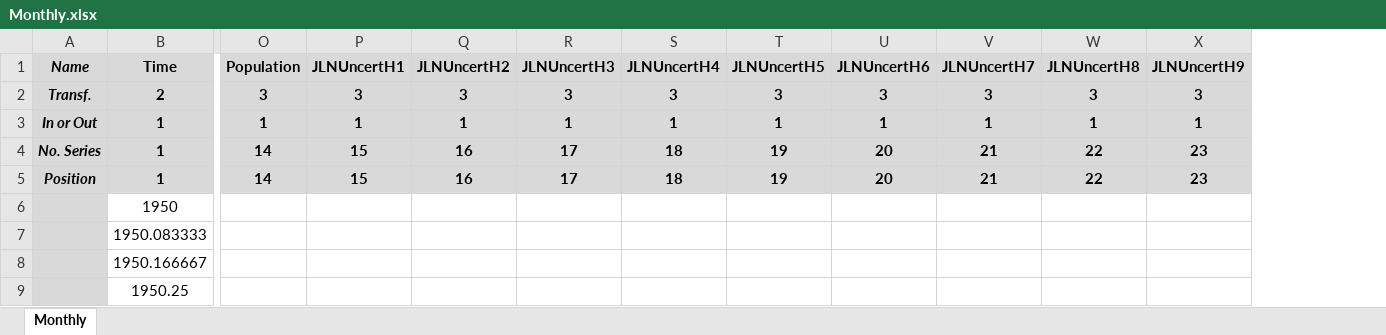
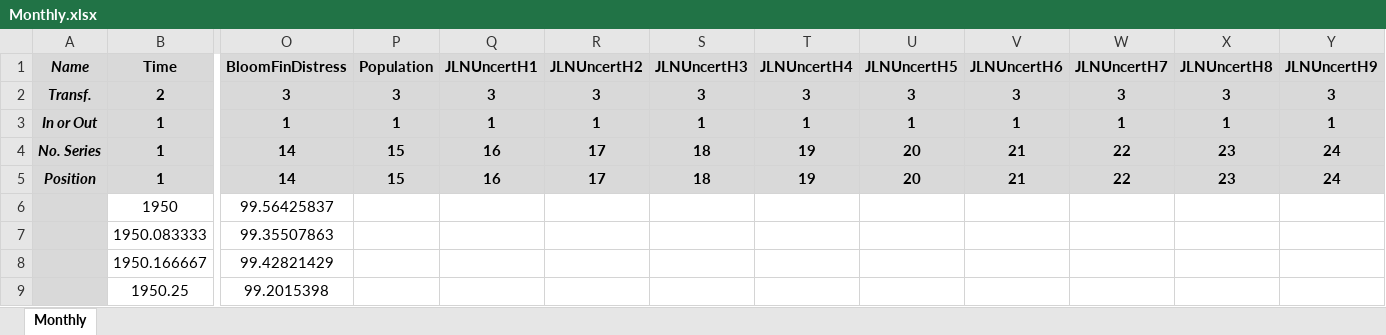
Before and after one commit to marcobrianti1989/Job_Market_Paper, an Excel workbook: Code/Data/Monthly.xlsx, sheet Monthly, drawn as a sheet; only a part is shown, gaps mark what is left out; values as stored, in another font and other column widths than the file's, no borders; addresses are those after the commit; the diff covers the shown part only; the diff names each change by its address in the sheet, - before the commit and + after, or states it on an @@ line.

Commit message:
add BloomFinDistress

```diff
--- a/Code/Data/Monthly.xlsx (sheet Monthly)
+++ b/Code/Data/Monthly.xlsx (sheet Monthly)
+column O (BloomFinDistress), rows 2-9: 3 | 1 | 14 | 14 | 99.56425837 | 99.35507863 | 99.42821429 | 99.2015398
-P4:P5 (Population): 14
+P4:P5 (Population): 15
-Q4:Q5 (JLNUncertH1): 15
+Q4:Q5 (JLNUncertH1): 16
-R4:R5 (JLNUncertH2): 16
+R4:R5 (JLNUncertH2): 17
-S4:S5 (JLNUncertH3): 17
+S4:S5 (JLNUncertH3): 18
-T4:T5 (JLNUncertH4): 18
+T4:T5 (JLNUncertH4): 19
-U4:U5 (JLNUncertH5): 19
+U4:U5 (JLNUncertH5): 20
-V4:V5 (JLNUncertH6): 20
+V4:V5 (JLNUncertH6): 21
-W4:W5 (JLNUncertH7): 21
+W4:W5 (JLNUncertH7): 22
-X4:X5 (JLNUncertH8): 22
+X4:X5 (JLNUncertH8): 23
-Y4:Y5 (JLNUncertH9): 23
+Y4:Y5 (JLNUncertH9): 24
```
Also changed, not shown: 18 edited cells elsewhere in this sheet, Code/Data/Quarterly.xlsx.
